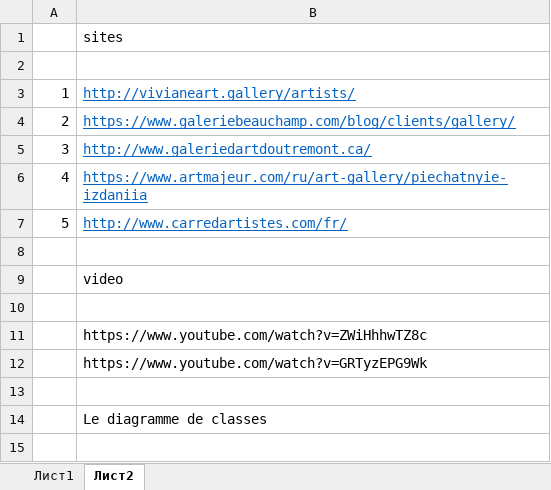
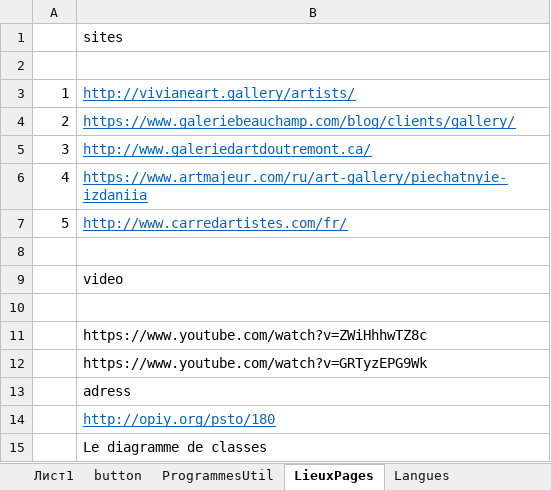
Before and after one commit to Tyurinam/ArtBoutiqueLvovna, an Excel workbook: DossierArtistes/PROJET2webEX.xlsx, sheet LieuxPages, drawn as a sheet; values as stored, in another font and other column widths than the file's, no borders; the diff names each change by its address in the sheet, - before the commit and + after, or states it on an @@ line.

```diff
--- a/DossierArtistes/PROJET2webEX.xlsx (sheet LieuxPages)
+++ b/DossierArtistes/PROJET2webEX.xlsx (sheet LieuxPages)
-sheet tab: Лист2
+sheet tab: LieuxPages
+sheet tab: button
+sheet tab: ProgrammesUtil
+sheet tab: Langues
-B13: (empty)
+B13: adress
+row 14:  | http://opiy.org/psto/180
```
Also changed, not shown: charts or pictures.
